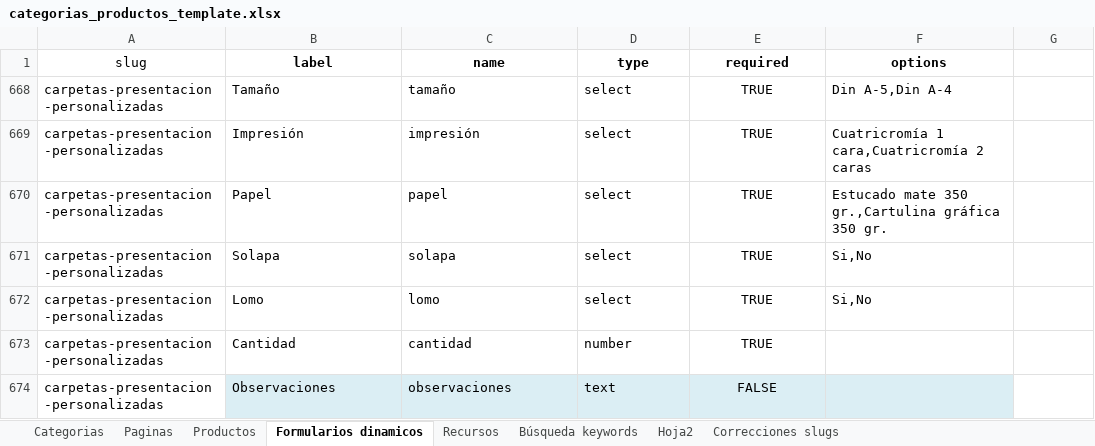
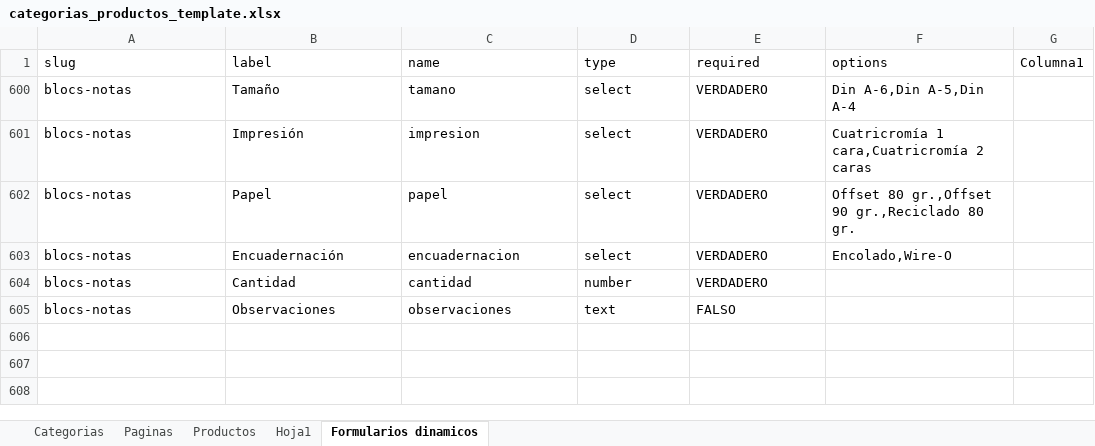
Before and after one commit to devRepro/reprodisseny, an Excel workbook: categorias_productos_template.xlsx, sheet Formularios dinamicos, drawn as a sheet; values as stored, in another font and other column widths than the file's, no borders; table styles not drawn; removed rows and columns are numbered as before the commit, all else as after; the diff names each change by its address in the sheet, - before the commit and + after, or states it on an @@ line.

```diff
--- a/categorias_productos_template.xlsx (sheet Formularios dinamicos)
+++ b/categorias_productos_template.xlsx (sheet Formularios dinamicos)
-sheet tab: Recursos
-sheet tab: Búsqueda keywords
-sheet tab: Hoja2
-sheet tab: Correcciones slugs
+sheet tab: Hoja1
-A1:F1 alignment: center
+A1:F1 alignment: left
-B1:F1 bold: on
+B1:F1 bold: off
-G1: (empty)
+G1: Columna1
-A600:A602 (slug): carpetas-presentacion-personalizadas
+A600:A602 (slug): blocs-notas
-C600 (name): tamaño
+C600 (name): tamano
-E600:E602 (required): TRUE
+E600:E602 (required): VERDADERO
-E600:E602 alignment: center
+E600:E602 alignment: left
-F600 (options): Din A-5,Din A-4
+F600 (options): Din A-6,Din A-5,Din A-4
-C601 (name): impresión
+C601 (name): impresion
-F602 (options): Estucado mate 350 gr.,Cartulina gráfica 350 gr.
+F602 (options): Offset 80 gr.,Offset 90 gr.,Reciclado 80 gr.
-row 671: carpetas-presentacion-personalizadas | Solapa | solapa | select | TRUE | Si,No
-row 672: carpetas-presentacion-personalizadas | Lomo | lomo | select | TRUE | Si,No
+row 603: blocs-notas | Encuadernación | encuadernacion | select | VERDADERO | Encolado,Wire-O
-A604:A605 (slug): carpetas-presentacion-personalizadas
+A604:A605 (slug): blocs-notas
-E604 (required): TRUE
+E604 (required): VERDADERO
-E604:E605 alignment: center
+E604:E605 alignment: left
-B605:F605 fill: #DBEEF4
+B605:F605 fill: none
-E605 (required): FALSE
+E605 (required): FALSO
```
Also changed, not shown: sheet Categorias, sheet Paginas, hidden cells, 9 other files.
